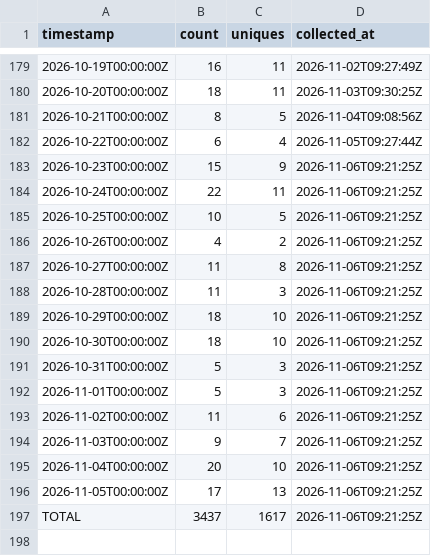
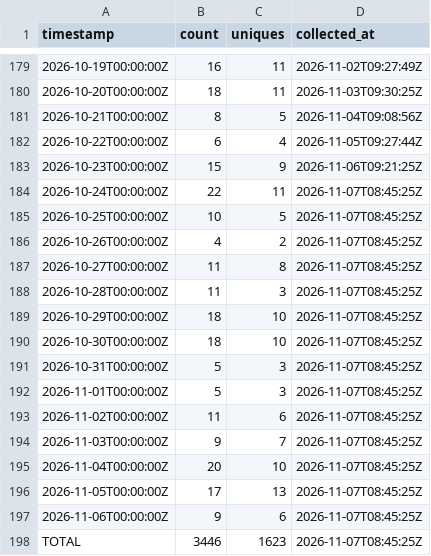
Before and after one commit to J-King-Dottie/australian-public-data-mcp, a CSV file: github-traffic/clones.csv, drawn as a sheet; only a part is shown, gaps mark what is left out.

```diff
--- a/github-traffic/clones.csv
+++ b/github-traffic/clones.csv
@@ -183,15 +183,16 @@ timestamp,count,uniques,collected_at
 2026-10-23T00:00:00Z,15,9,2026-11-06T09:21:25Z
-2026-10-24T00:00:00Z,22,11,2026-11-06T09:21:25Z
-2026-10-25T00:00:00Z,10,5,2026-11-06T09:21:25Z
-2026-10-26T00:00:00Z,4,2,2026-11-06T09:21:25Z
-2026-10-27T00:00:00Z,11,8,2026-11-06T09:21:25Z
-2026-10-28T00:00:00Z,11,3,2026-11-06T09:21:25Z
-2026-10-29T00:00:00Z,18,10,2026-11-06T09:21:25Z
-2026-10-30T00:00:00Z,18,10,2026-11-06T09:21:25Z
-2026-10-31T00:00:00Z,5,3,2026-11-06T09:21:25Z
-2026-11-01T00:00:00Z,5,3,2026-11-06T09:21:25Z
-2026-11-02T00:00:00Z,11,6,2026-11-06T09:21:25Z
-2026-11-03T00:00:00Z,9,7,2026-11-06T09:21:25Z
-2026-11-04T00:00:00Z,20,10,2026-11-06T09:21:25Z
-2026-11-05T00:00:00Z,17,13,2026-11-06T09:21:25Z
-TOTAL,3437,1617,2026-11-06T09:21:25Z
+2026-10-24T00:00:00Z,22,11,2026-11-07T08:45:25Z
+2026-10-25T00:00:00Z,10,5,2026-11-07T08:45:25Z
+2026-10-26T00:00:00Z,4,2,2026-11-07T08:45:25Z
+2026-10-27T00:00:00Z,11,8,2026-11-07T08:45:25Z
+2026-10-28T00:00:00Z,11,3,2026-11-07T08:45:25Z
+2026-10-29T00:00:00Z,18,10,2026-11-07T08:45:25Z
+2026-10-30T00:00:00Z,18,10,2026-11-07T08:45:25Z
+2026-10-31T00:00:00Z,5,3,2026-11-07T08:45:25Z
+2026-11-01T00:00:00Z,5,3,2026-11-07T08:45:25Z
+2026-11-02T00:00:00Z,11,6,2026-11-07T08:45:25Z
+2026-11-03T00:00:00Z,9,7,2026-11-07T08:45:25Z
+2026-11-04T00:00:00Z,20,10,2026-11-07T08:45:25Z
+2026-11-05T00:00:00Z,17,13,2026-11-07T08:45:25Z
+2026-11-06T00:00:00Z,9,6,2026-11-07T08:45:25Z
+TOTAL,3446,1623,2026-11-07T08:45:25Z
```
Also changed, not shown: github-traffic/views.csv.
